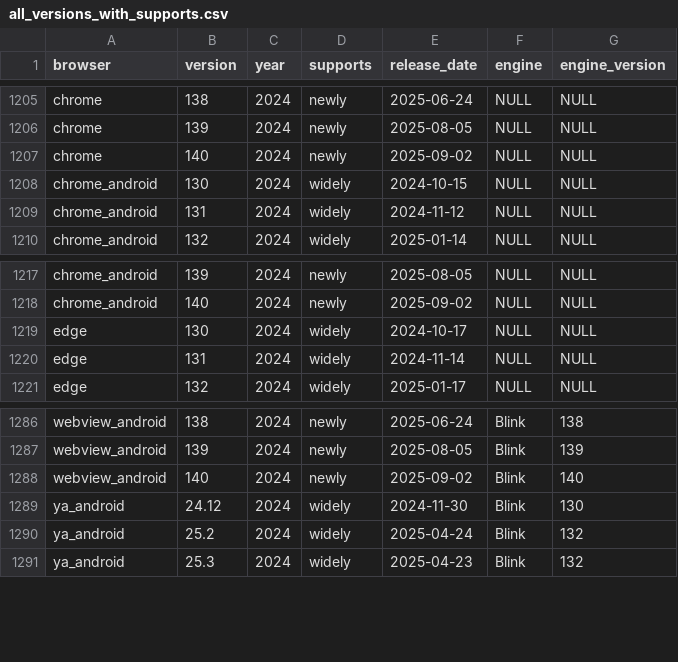
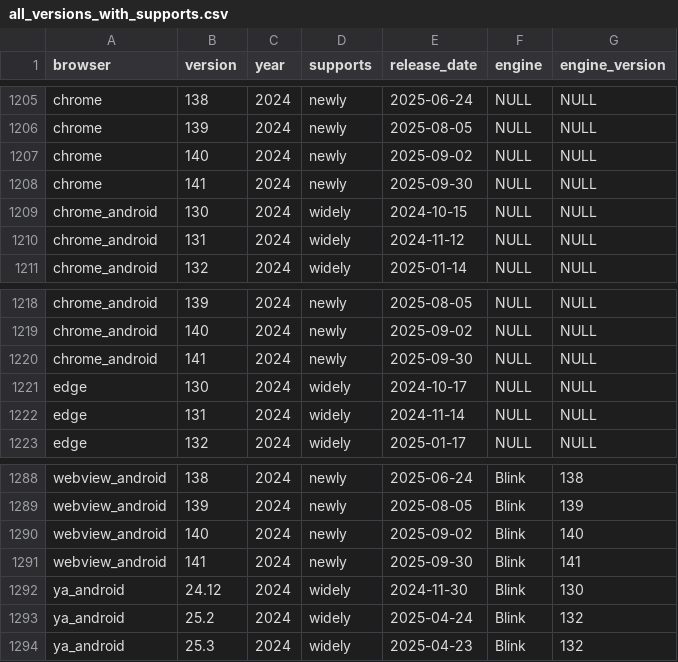
Before and after one commit to web-platform-dx/baseline-browser-mapping, a CSV file: static/with_downstream/all_versions_with_supports.csv, drawn as a sheet; only a part is shown, gaps mark what is left out.

```diff
--- a/static/with_downstream/all_versions_with_supports.csv
+++ b/static/with_downstream/all_versions_with_supports.csv
@@ -1207,2 +1207,3 @@
 "chrome","140","2024","newly","2025-09-02","NULL","NULL"
+"chrome","141","2024","newly","2025-09-30","NULL","NULL"
 "chrome_android","130","2024","widely","2024-10-15","NULL","NULL"
@@ -1218,2 +1219,3 @@
 "chrome_android","140","2024","newly","2025-09-02","NULL","NULL"
+"chrome_android","141","2024","newly","2025-09-30","NULL","NULL"
 "edge","130","2024","widely","2024-10-17","NULL","NULL"
@@ -1288,2 +1290,3 @@
 "webview_android","140","2024","newly","2025-09-02","Blink","140"
+"webview_android","141","2024","newly","2025-09-30","Blink","141"
 "ya_android","24.12","2024","widely","2024-11-30","Blink","130"
```
Also changed, not shown: static/all_versions.csv, static/all_versions_with_supports.csv, 9 other files.
